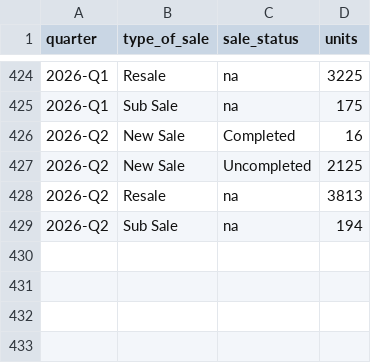
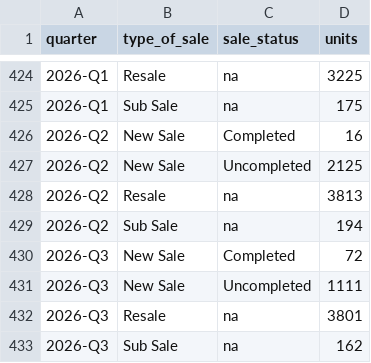
Before and after one commit to quantarram/sg-buy-timing-dashboard, a CSV file: data/property/txn_all.csv, drawn as a sheet; only a part is shown, gaps mark what is left out; the diff names each change by its address in the sheet, - before the commit and + after, or states it on an @@ line.

```diff
--- a/data/property/txn_all.csv
+++ b/data/property/txn_all.csv
+row 430: 2026-Q3 | New Sale | Completed | 72
+row 431: 2026-Q3 | New Sale | Uncompleted | 1111
+row 432: 2026-Q3 | Resale | na | 3801
+row 433: 2026-Q3 | Sub Sale | na | 162
```
Also changed, not shown: data/property/ec_launched_sold.csv, data/property/ec_sale_position.csv, 33 other files.
